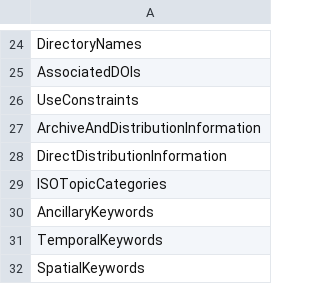
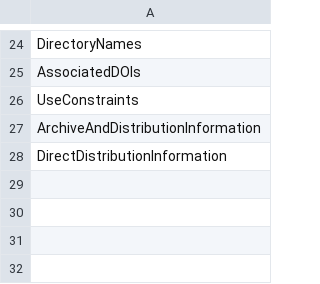
Before and after one commit to nasa/cmr-metadata-review, a CSV file: data/ummc_section_titles.csv, drawn as a sheet; only a part is shown, gaps mark what is left out; the diff names each change by its address in the sheet, - before the commit and + after, or states it on an @@ line.

Commit message:
CMRARC-640 Update section title list

```diff
--- a/data/ummc_section_titles.csv
+++ b/data/ummc_section_titles.csv
-row 29: ISOTopicCategories
-row 30: AncillaryKeywords
-row 31: TemporalKeywords
-row 32: SpatialKeywords
```
